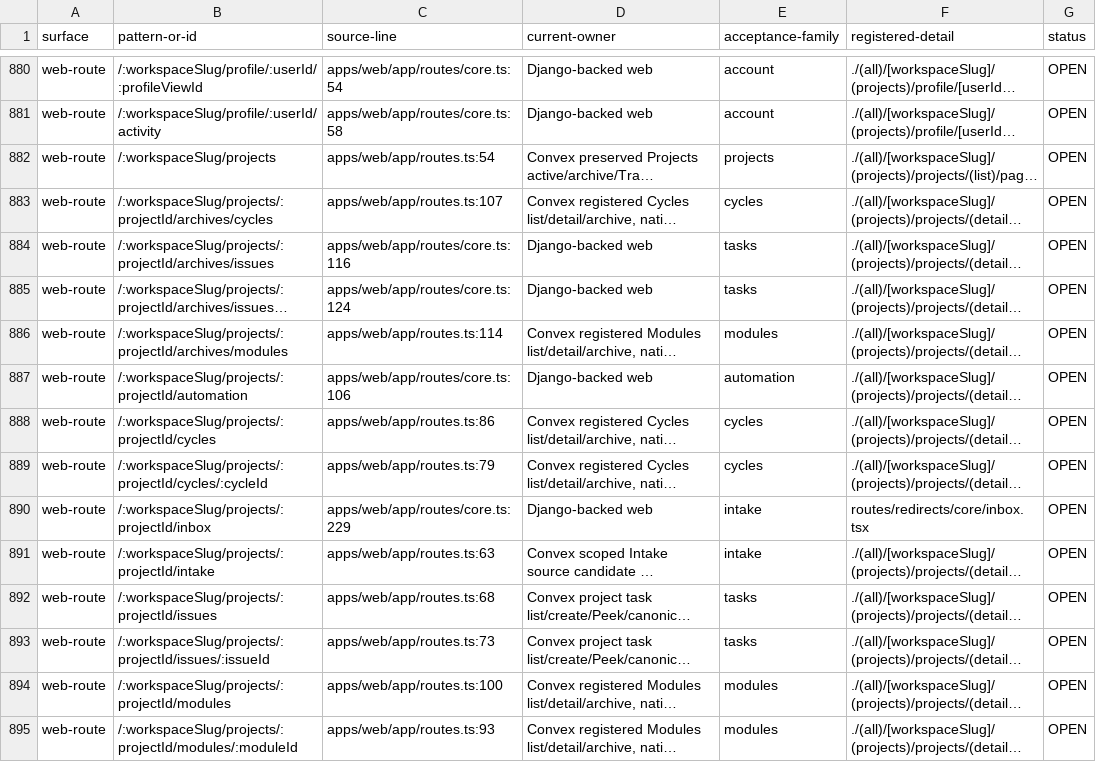
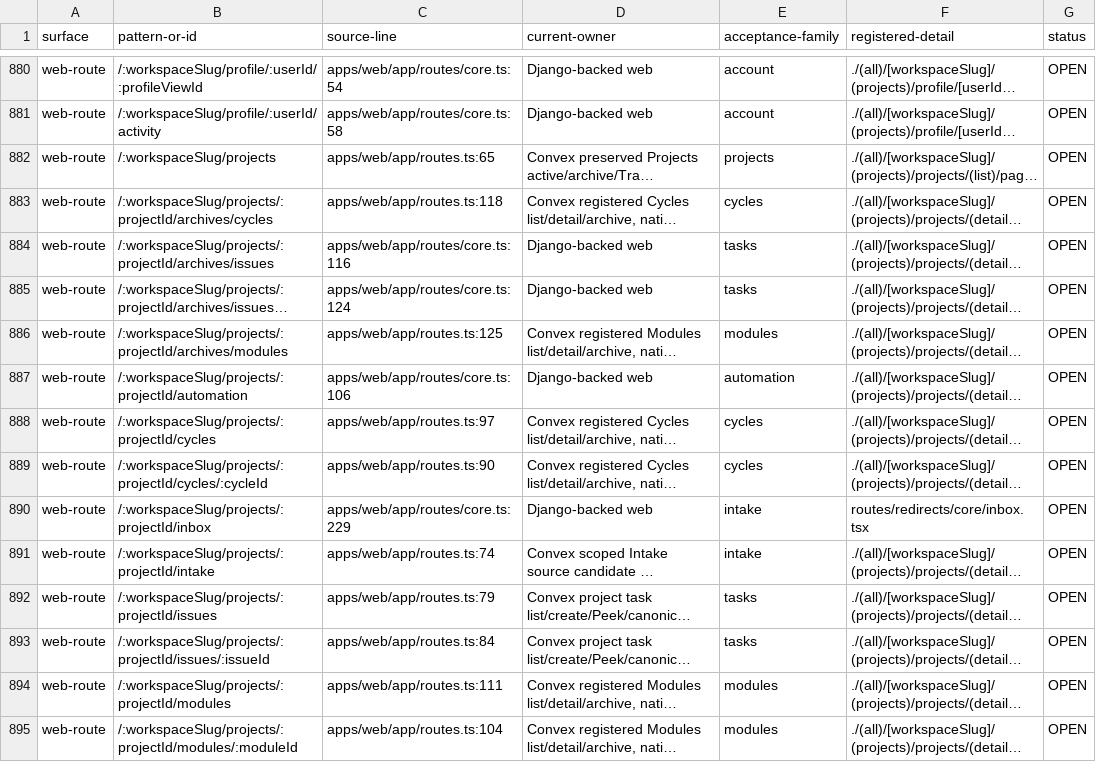
Before and after one commit to withsummon/summon-core-system, a TSV file: docs/migrations/convex/registered-surface-2026-09-28.tsv, drawn as a sheet; only a part is shown, gaps mark what is left out; long unchanged cells end in …; the diff covers the shown part only; the diff names each change by its address in the sheet, - before the commit and + after, or states it on an @@ line.

```diff
--- a/docs/migrations/convex/registered-surface-2026-09-28.tsv
+++ b/docs/migrations/convex/registered-surface-2026-09-28.tsv
-C882 (source-line): apps/web/app/routes.ts:54
+C882 (source-line): apps/web/app/routes.ts:65
-C883 (source-line): apps/web/app/routes.ts:107
+C883 (source-line): apps/web/app/routes.ts:118
-C886 (source-line): apps/web/app/routes.ts:114
+C886 (source-line): apps/web/app/routes.ts:125
-C888 (source-line): apps/web/app/routes.ts:86
+C888 (source-line): apps/web/app/routes.ts:97
-C889 (source-line): apps/web/app/routes.ts:79
+C889 (source-line): apps/web/app/routes.ts:90
-C891 (source-line): apps/web/app/routes.ts:63
+C891 (source-line): apps/web/app/routes.ts:74
-C892 (source-line): apps/web/app/routes.ts:68
+C892 (source-line): apps/web/app/routes.ts:79
-C893 (source-line): apps/web/app/routes.ts:73
+C893 (source-line): apps/web/app/routes.ts:84
-C894 (source-line): apps/web/app/routes.ts:100
+C894 (source-line): apps/web/app/routes.ts:111
-C895 (source-line): apps/web/app/routes.ts:93
+C895 (source-line): apps/web/app/routes.ts:104
```
Also changed, not shown: 3 added rows and 13 edited cells elsewhere in this file, docs/migrations/convex/registered-native-surface-2026-09-28.tsv, 3 other files.
